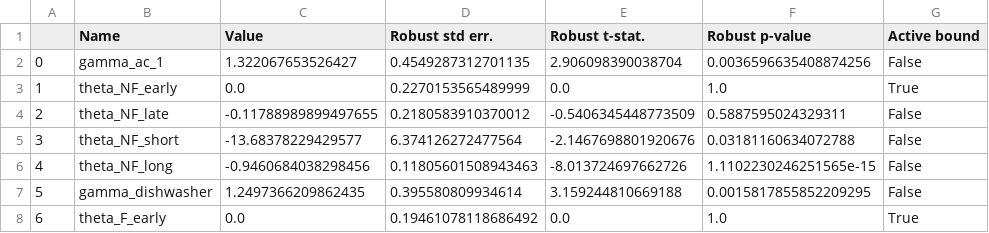
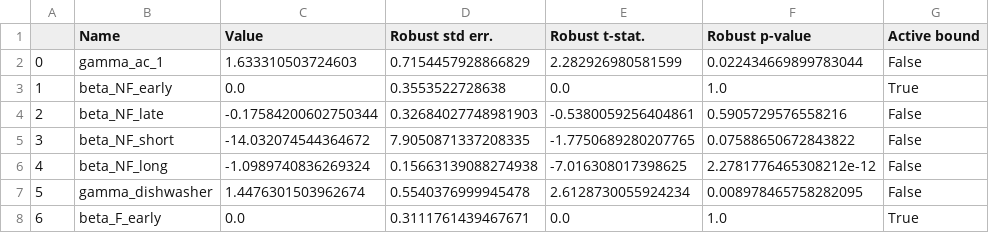
Before and after one commit to DarioVezzali/Demand-Responsive-Energy-Communities, a CSV file: House_08/House_08_Generic.csv, drawn as a sheet; only a part is shown; the diff covers the shown part only.

```diff
--- a/House_08/House_08_Generic.csv
+++ b/House_08/House_08_Generic.csv
@@ -1,8 +1,8 @@
 ,Name,Value,Robust std err.,Robust t-stat.,Robust p-value,Active bound
-0,gamma_ac_1,1.322067653526427,0.4549287312701135,2.906098390038704,0.0036596635408874256,False
-1,theta_NF_early,0.0,0.2270153565489999,0.0,1.0,True
-2,theta_NF_late,-0.11788989899497655,0.2180583910370012,-0.5406345448773509,0.5887595024329311,False
-3,theta_NF_short,-13.68378229429577,6.374126272477564,-2.1467698801920676,0.03181160634072788,False
-4,theta_NF_long,-0.9460684038298456,0.11805601508943463,-8.013724697662726,1.1102230246251565e-15,False
-5,gamma_dishwasher,1.2497366209862435,0.395580809934614,3.159244810669188,0.0015817855852209295,False
-6,theta_F_early,0.0,0.19461078118686492,0.0,1.0,True
+0,gamma_ac_1,1.633310503724603,0.7154457928866829,2.282926980581599,0.022434669899783044,False
+1,beta_NF_early,0.0,0.3553522728638,0.0,1.0,True
+2,beta_NF_late,-0.17584200602750344,0.32684027748981903,-0.5380059256404861,0.5905729576558216,False
+3,beta_NF_short,-14.032074544364672,7.9050871337208335,-1.7750689280207765,0.07588650672843822,False
+4,beta_NF_long,-1.0989740836269324,0.15663139088274938,-7.016308017398625,2.2781776465308212e-12,False
+5,gamma_dishwasher,1.4476301503962674,0.5540376999945478,2.6128730055924234,0.008978465758282095,False
+6,beta_F_early,0.0,0.3111761439467671,0.0,1.0,True
```
Also changed, not shown: 20 edited cells elsewhere in this file, House_08/House_08_Appliance-specific.csv, 4 other files.
